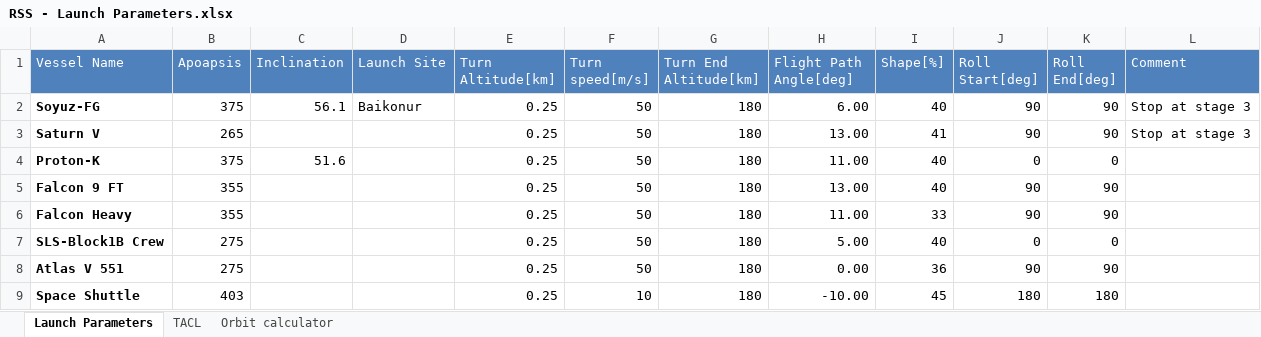
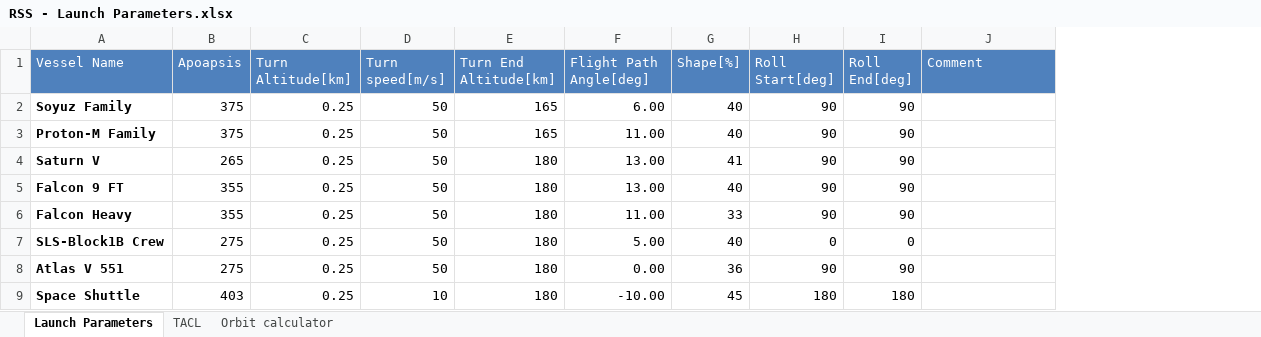
Before and after one commit to Glaisy/KSP, an Excel workbook: Real Solar System/RSS - Launch Parameters.xlsx, sheet Launch Parameters, drawn as a sheet; values as stored, in another font and other column widths than the file's, no borders; removed rows and columns are numbered as before the commit, all else as after; the diff names each change by its address in the sheet, - before the commit and + after, or states it on an @@ line.

Commit message:
Add Soyuz and Proton-M rocket families + updated launh parameters

```diff
--- a/Real Solar System/RSS - Launch Parameters.xlsx (sheet Launch Parameters)
+++ b/Real Solar System/RSS - Launch Parameters.xlsx (sheet Launch Parameters)
-column C (Inclination), row 2: 56.1
-column D (Launch Site), row 2: Baikonur
-A2 (Vessel Name): Soyuz-FG
+A2 (Vessel Name): Soyuz Family
-E2 (Turn End Altitude[km]): 180
+E2 (Turn End Altitude[km]): 165
-J2 (Comment): Stop at stage 3
+J2 (Comment): (empty)
+row 3: Proton-M Family | 375 | 0.25 | 50 | 165 | 11.00 | 40 | 90 | 90
-J4 (Comment): Stop at stage 3
+J4 (Comment): (empty)
-row 4: Proton-K | 375 | 51.6 |  | 0.25 | 50 | 180 | 11.00 | 40 | 0 | 0
```
Also changed, not shown: 7 other files.
